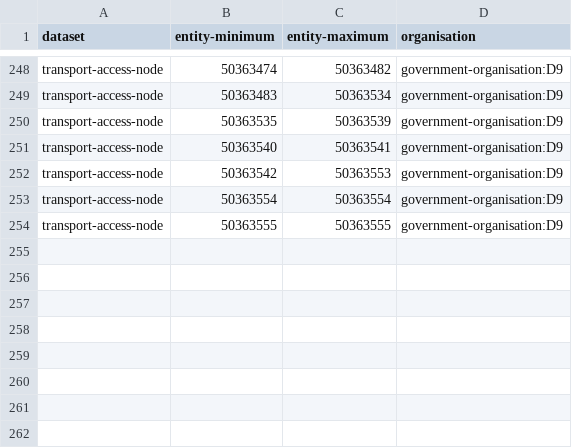
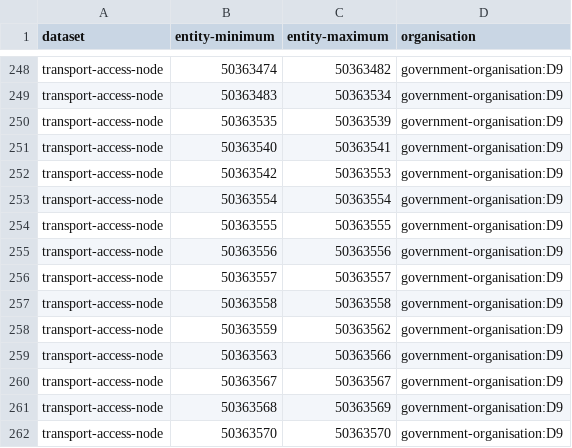
Before and after one commit to digital-land/config, a CSV file: pipeline/transport-access-node/entity-organisation.csv, drawn as a sheet; only a part is shown, gaps mark what is left out; the diff names each change by its address in the sheet, - before the commit and + after, or states it on an @@ line.

Commit message:
single-source - Batch assign entities update (batch 1, 8 successful resource(s))

```diff
--- a/pipeline/transport-access-node/entity-organisation.csv
+++ b/pipeline/transport-access-node/entity-organisation.csv
+row 255: transport-access-node | 50363556 | 50363556 | government-organisation:D9
+row 256: transport-access-node | 50363557 | 50363557 | government-organisation:D9
+row 257: transport-access-node | 50363558 | 50363558 | government-organisation:D9
+row 258: transport-access-node | 50363559 | 50363562 | government-organisation:D9
+row 259: transport-access-node | 50363563 | 50363566 | government-organisation:D9
+row 260: transport-access-node | 50363567 | 50363567 | government-organisation:D9
+row 261: transport-access-node | 50363568 | 50363569 | government-organisation:D9
+row 262: transport-access-node | 50363570 | 50363570 | government-organisation:D9
```
